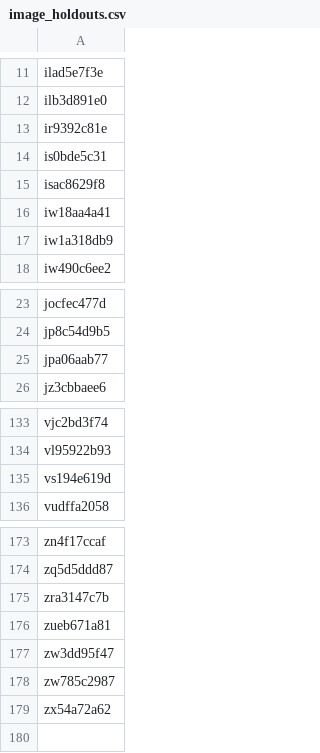
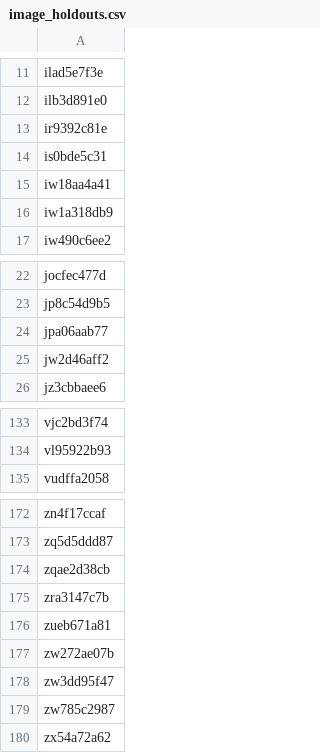
Before and after one commit to KeithPinson/butterfly_mimics_2022_dataset, a CSV file: data/butterfly_mimics/image_holdouts.csv, drawn as a sheet; only a part is shown, gaps mark what is left out.

```diff
--- a/data/butterfly_mimics/image_holdouts.csv
+++ b/data/butterfly_mimics/image_holdouts.csv
@@ -14,3 +14,2 @@ ir9392c81e
 is0bde5c31
-isac8629f8
 iw18aa4a41
@@ -25,2 +24,3 @@ jp8c54d9b5
 jpa06aab77
+jw2d46aff2
 jz3cbbaee6
@@ -134,3 +134,2 @@ vjc2bd3f74
 vl95922b93
-vs194e619d
 vudffa2058
@@ -174,4 +173,6 @@ zn4f17ccaf
 zq5d5ddd87
+zqae2d38cb
 zra3147c7b
 zueb671a81
+zw272ae07b
 zw3dd95f47
```
Also changed, not shown: data/butterfly_mimics/images.csv, tiny/butterfly_mimics/image_holdouts.csv.
